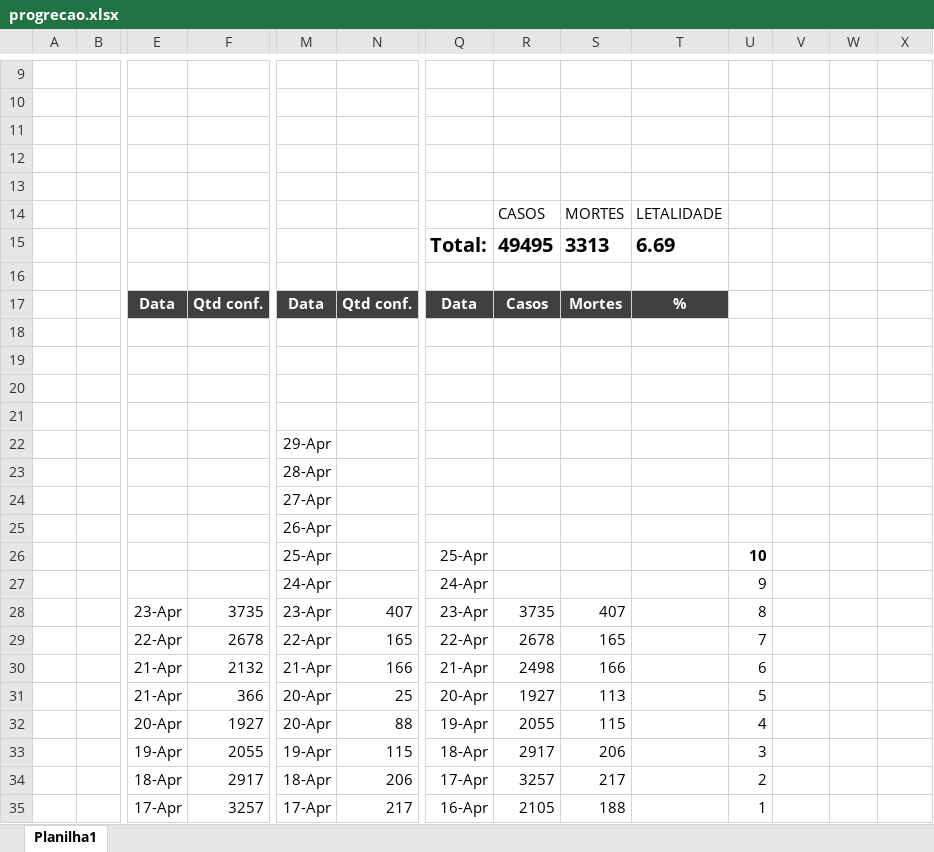
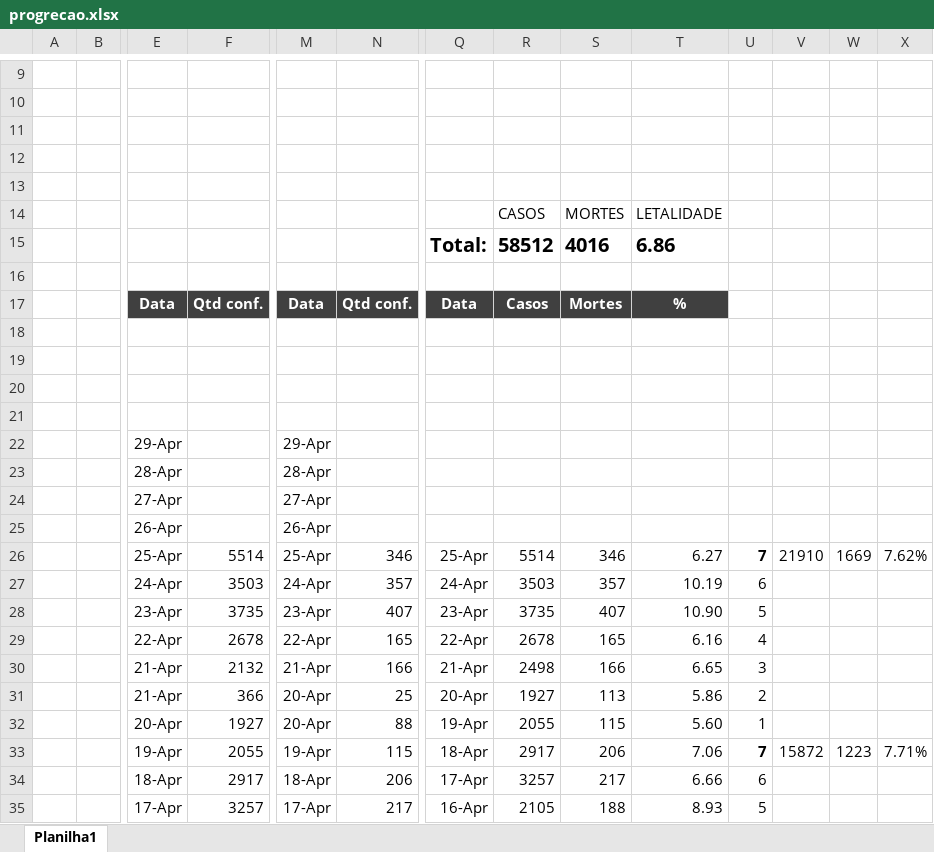
Before and after one commit to cicoti/anki, an Excel workbook: progrecao.xlsx, sheet Planilha1, drawn as a sheet; only a part is shown, gaps mark what is left out; values as stored, in another font and other column widths than the file's, no borders; charts and pictures not drawn; removed rows and columns are numbered as before the commit, all else as after; rows hold the shown columns only; the diff covers the shown part only; the diff names each change by its address in the sheet, - before the commit and + after, or states it on an @@ line.

```diff
--- a/progrecao.xlsx (sheet Planilha1)
+++ b/progrecao.xlsx (sheet Planilha1)
-row 15:  |  |  |  |  |  | Total: | 49495 | 3313 | 6.69
+row 15:  |  |  |  |  |  | Total: | 58512 | 4016 | 6.86
-E22: (empty)
+E22: 29-Apr
-E23: (empty)
+E23: 28-Apr
-E24: (empty)
+E24: 27-Apr
-E25: (empty)
+E25: 26-Apr
-row 26:  |  |  |  | 25-Apr |  | 25-Apr |  |  |  | 10
-row 27:  |  |  |  | 24-Apr |  | 24-Apr |  |  |  | 9
+row 26:  |  | 25-Apr | 5514 | 25-Apr | 346 | 25-Apr | 5514 | 346 | 6.27 | 7 | 21910 | 1669 | 7.62%
+row 27:  |  | 24-Apr | 3503 | 24-Apr | 357 | 24-Apr | 3503 | 357 | 10.19 | 6
-T28: (empty)
+T28: 10.90
-U28: 8
+U28: 5
-T29: (empty)
+T29: 6.16
-U29: 7
+U29: 4
-T30: (empty)
+T30: 6.65
-U30: 6
+U30: 3
-T31: (empty)
+T31: 5.86
-U31: 5
+U31: 2
-T32: (empty)
+T32: 5.60
-U32: 4
+U32: 1
-T33: (empty)
+T33: 7.06
-U33: 3
+U33: 7
-U33 bold: off
+U33 bold: on
-V33: (empty)
+V33: 15872
-W33: (empty)
+W33: 1223
-X33: (empty)
+X33: 7.71%
-T34: (empty)
+T34: 6.66
-U34: 2
+U34: 6
-T35: (empty)
+T35: 8.93
-U35: 1
+U35: 5
```
Also changed, not shown: other rows of this sheet, charts or pictures, 7 other files.
